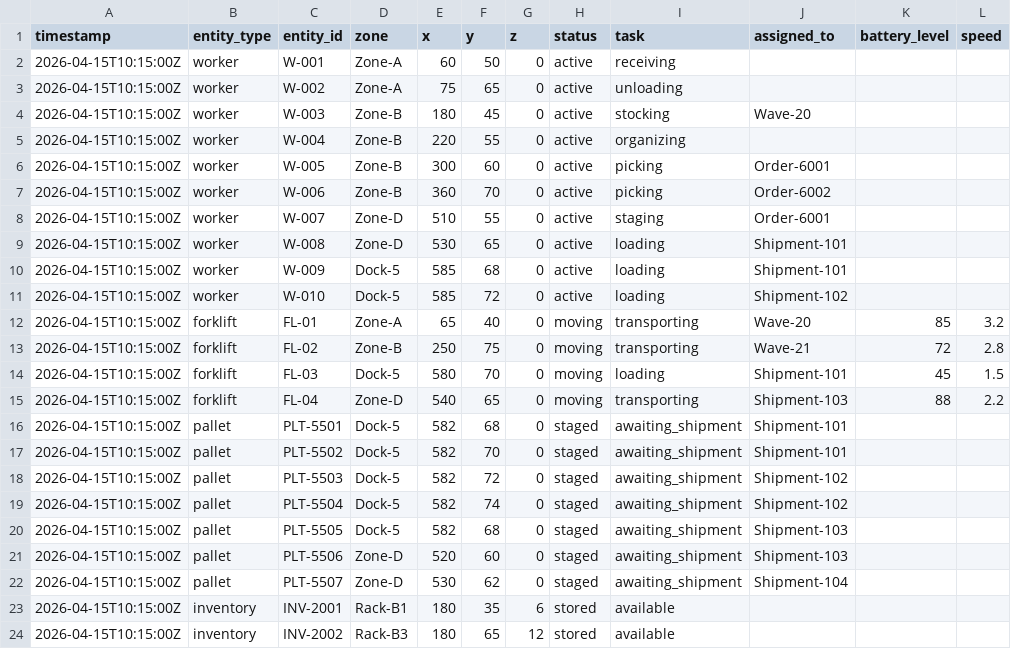
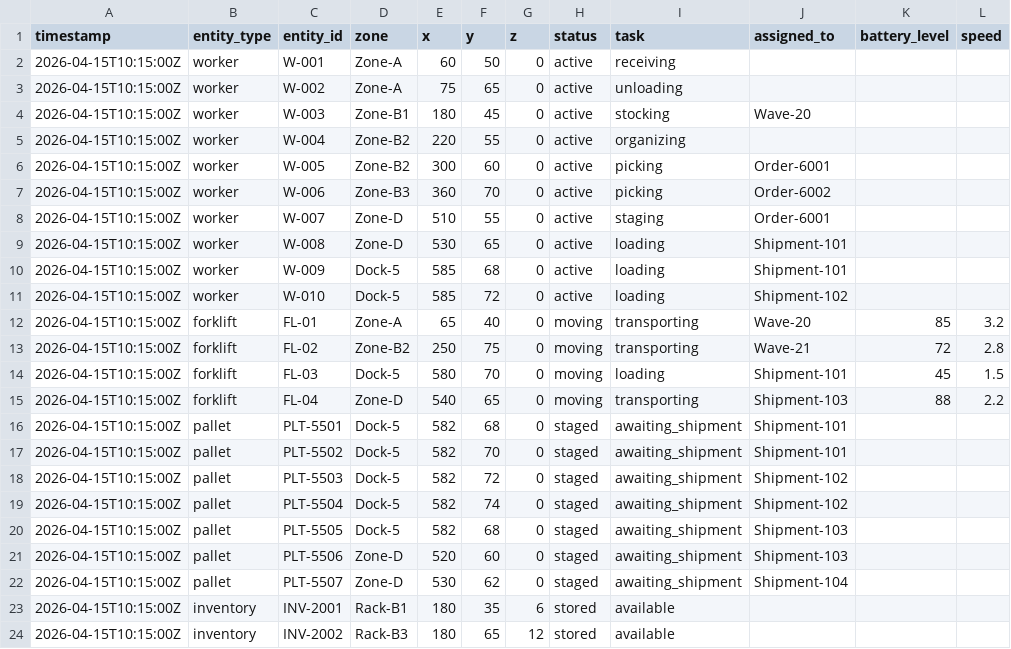
Before and after one commit to Asic-394/Live, a CSV file: public/datasets/scenario_dock_delay/warehouse_state.csv, drawn as a sheet; only a part is shown; the diff names each change by its address in the sheet, - before the commit and + after, or states it on an @@ line.

```diff
--- a/public/datasets/scenario_dock_delay/warehouse_state.csv
+++ b/public/datasets/scenario_dock_delay/warehouse_state.csv
-D4 (zone): Zone-B
+D4 (zone): Zone-B1
-D5:D6 (zone): Zone-B
+D5:D6 (zone): Zone-B2
-D7 (zone): Zone-B
+D7 (zone): Zone-B3
-D13 (zone): Zone-B
+D13 (zone): Zone-B2
```
Also changed, not shown: public/datasets/scenario_congestion/warehouse_layout.csv, public/datasets/scenario_congestion/warehouse_state.csv, 4 other files.
